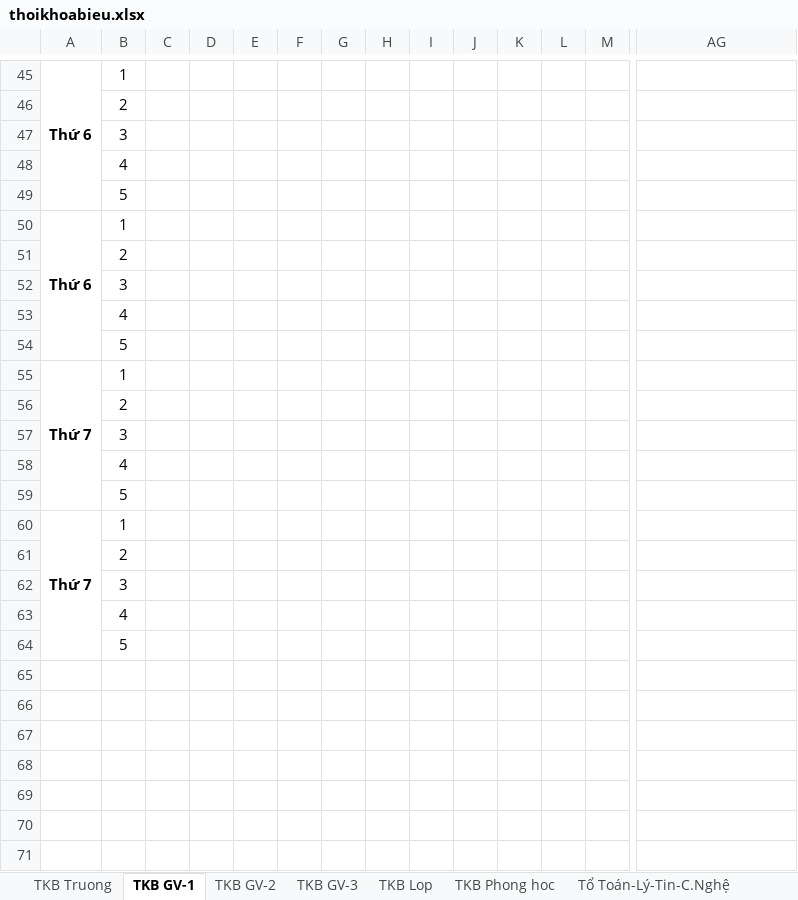
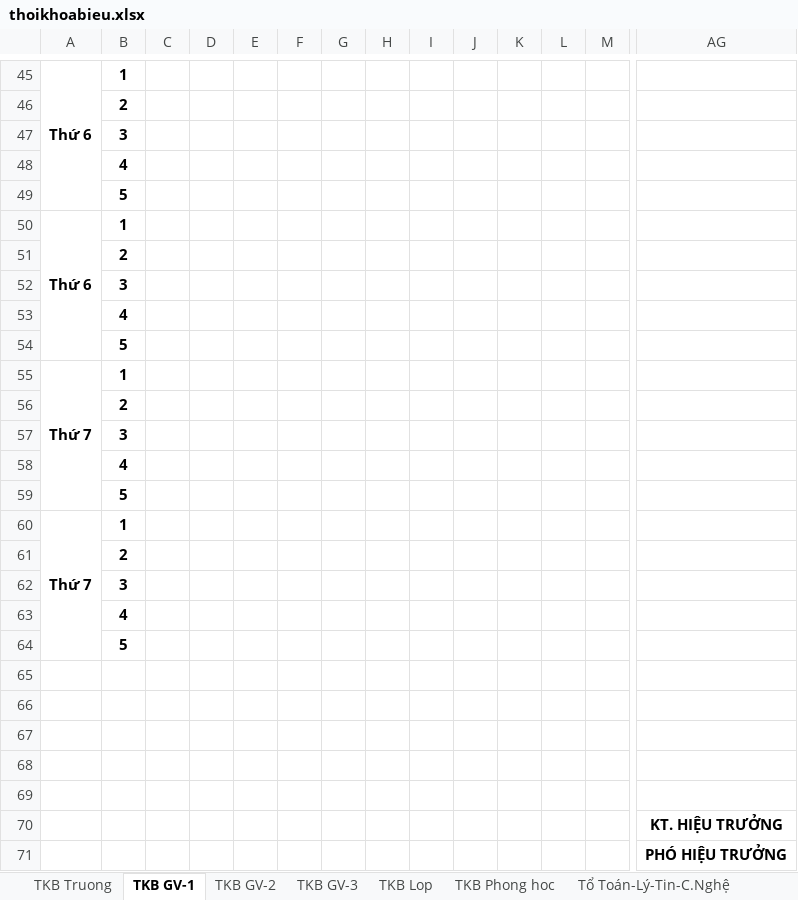
Before and after one commit to Kirito223/tkb, an Excel workbook: public/export/thoikhoabieu.xlsx, sheet TKB GV-1, drawn as a sheet; only a part is shown, gaps mark what is left out; values as stored, in another font and other column widths than the file's, no borders; rows hold the shown columns only; the diff covers the shown part only; the diff names each change by its address in the sheet, - before the commit and + after, or states it on an @@ line.

```diff
--- a/public/export/thoikhoabieu.xlsx (sheet TKB GV-1)
+++ b/public/export/thoikhoabieu.xlsx (sheet TKB GV-1)
-B45:B64 bold: off
+B45:B64 bold: on
+row 65: (empty)
+row 66: (empty)
+row 67: (empty)
+row 68: (empty)
+row 69: (empty)
+row 70:  |  |  |  |  |  |  |  |  |  |  |  |  | KT. HIỆU TRƯỞNG
+row 71:  |  |  |  |  |  |  |  |  |  |  |  |  | PHÓ HIỆU TRƯỞNG
```
Also changed, not shown: 13 added rows, 13 removed rows, 10 edited cells, cell formats and merged cells elsewhere in this sheet, sheet TKB Truong, 5 other files.
